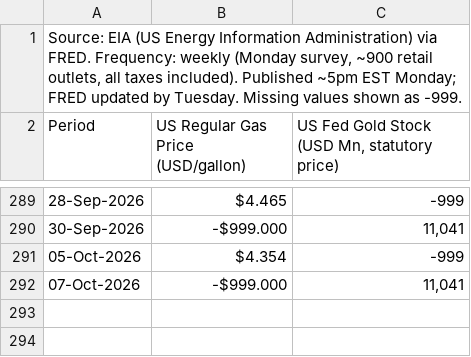
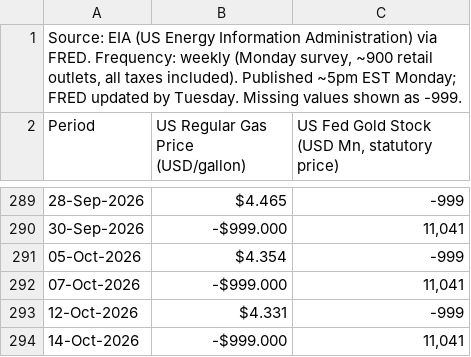
Before and after one commit to sravanpallapothu/macro-finance-dashboard, a CSV file: data/weekly.csv, drawn as a sheet; only a part is shown, gaps mark what is left out; the diff names each change by its address in the sheet, - before the commit and + after, or states it on an @@ line.

```diff
--- a/data/weekly.csv
+++ b/data/weekly.csv
+row 293: 12-Oct-2026 | $4.331 | -999
+row 294: 14-Oct-2026 | -$999.000 | 11,041
```
Also changed, not shown: data/daily.csv.
